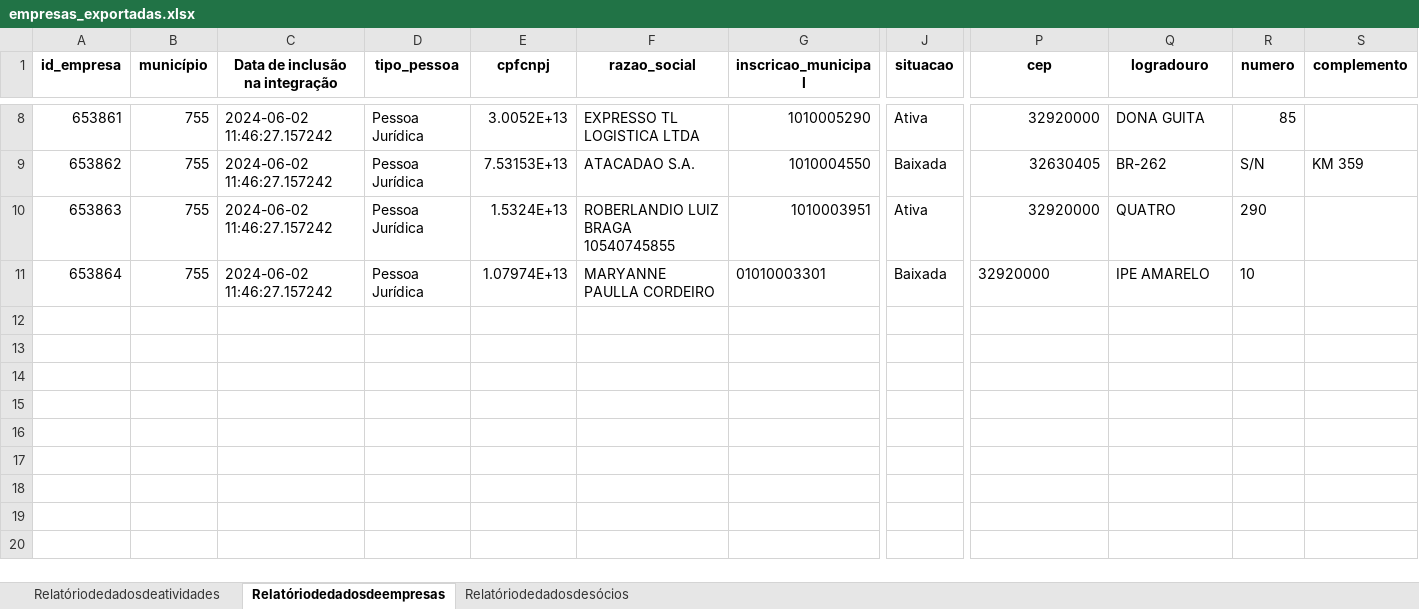
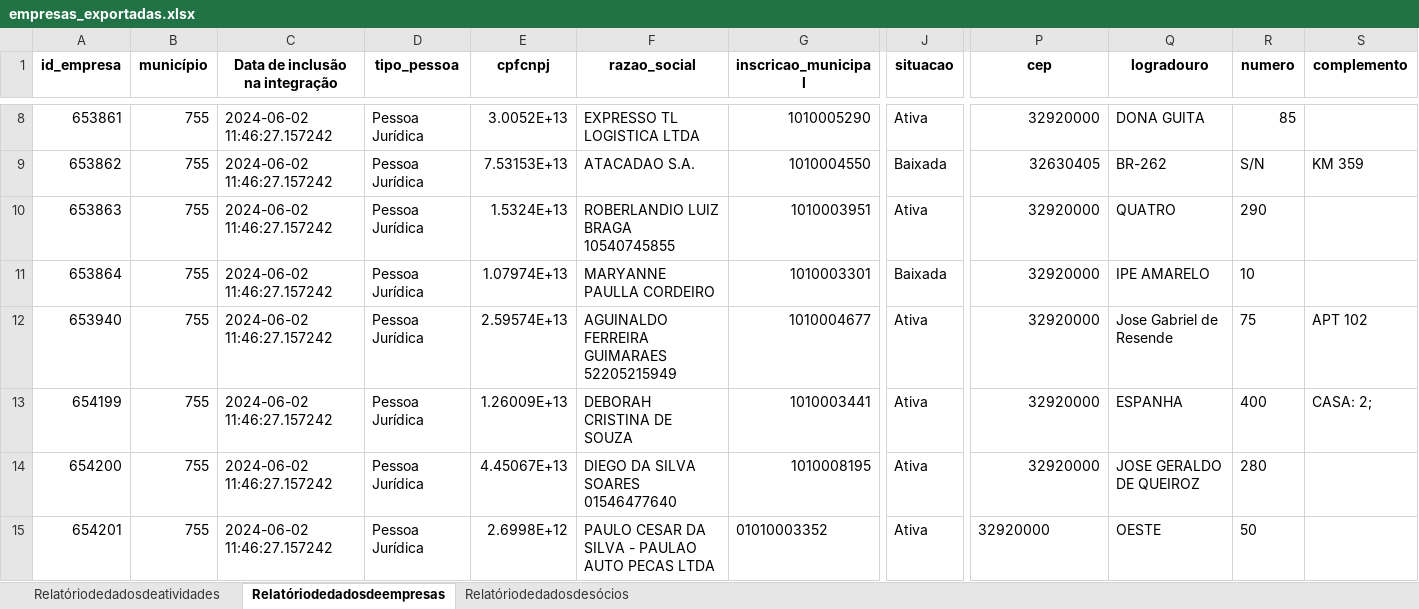
Before and after one commit to marcosemilson/redesim, an Excel workbook: empresas_exportadas.xlsx, sheet Relatóriodedadosdeempresas, drawn as a sheet; only a part is shown, gaps mark what is left out; values as stored, in another font and other column widths than the file's, no borders; rows hold the shown columns only; the diff names each change by its address in the sheet, - before the commit and + after, or states it on an @@ line.

```diff
--- a/empresas_exportadas.xlsx (sheet Relatóriodedadosdeempresas)
+++ b/empresas_exportadas.xlsx (sheet Relatóriodedadosdeempresas)
-G11 (inscricao_municipal): 01010003301
+G11 (inscricao_municipal): 1010003301
-P11 alignment: left
+P11 alignment: right
+row 12: 653940 | 755 | 2024-06-02 11:46:27.157242 | Pessoa Jurídica | 2.59574E+13 | AGUINALDO FERREIRA GUIMARAES 52205215949 | 1010004677 | Ativa | 32920000 | Jose Gabriel de Resende | 75 | APT 102
+row 13: 654199 | 755 | 2024-06-02 11:46:27.157242 | Pessoa Jurídica | 1.26009E+13 | DEBORAH CRISTINA DE SOUZA | 1010003441 | Ativa | 32920000 | ESPANHA | 400 | CASA: 2;
+row 14: 654200 | 755 | 2024-06-02 11:46:27.157242 | Pessoa Jurídica | 4.45067E+13 | DIEGO DA SILVA SOARES 01546477640 | 1010008195 | Ativa | 32920000 | JOSE GERALDO DE QUEIROZ | 280
+row 15: 654201 | 755 | 2024-06-02 11:46:27.157242 | Pessoa Jurídica | 2.6998E+12 | PAULO CESAR DA SILVA - PAULAO AUTO PECAS LTDA | 01010003352 | Ativa | 32920000 | OESTE | 50
```
Also changed, not shown: sheet Relatóriodedadosdeatividades, sheet Relatóriodedadosdesócios, 7 other files.
